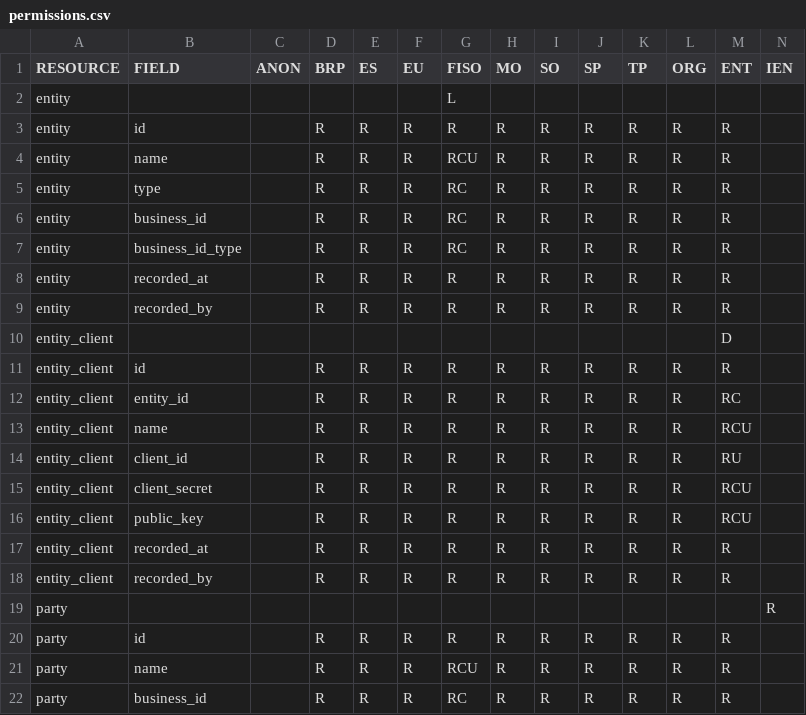
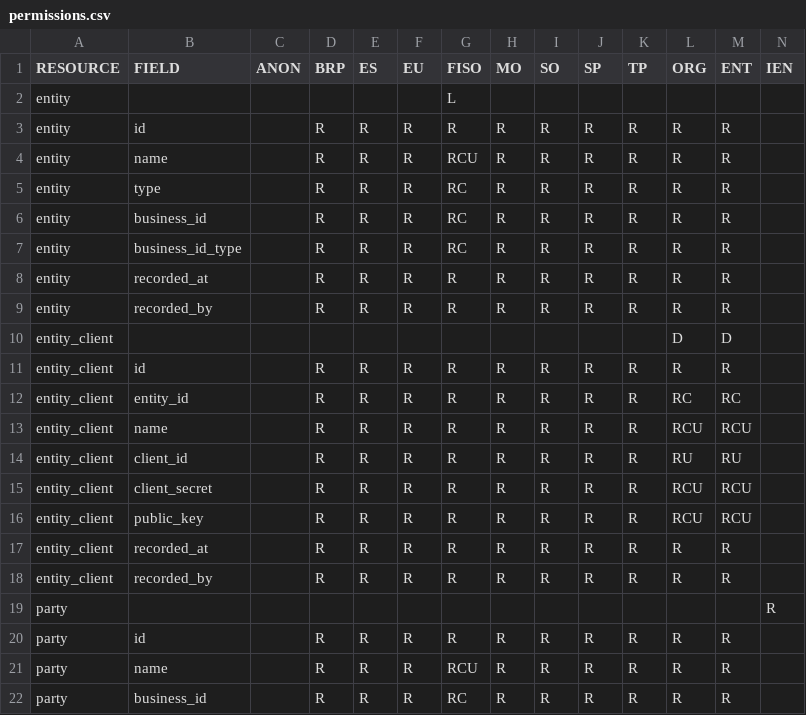
Before and after one commit to elhub/flex-information-system, a CSV file: local/input/permissions.csv, drawn as a sheet; only a part is shown.

```diff
--- a/local/input/permissions.csv
+++ b/local/input/permissions.csv
@@ -9,9 +9,9 @@ entity;recorded_at;;R;R;R;R;R;R;R;R;R;R;
 entity;recorded_by;;R;R;R;R;R;R;R;R;R;R;
-entity_client;;;;;;;;;;;;D;
+entity_client;;;;;;;;;;;D;D;
 entity_client;id;;R;R;R;R;R;R;R;R;R;R;
-entity_client;entity_id;;R;R;R;R;R;R;R;R;R;RC;
-entity_client;name;;R;R;R;R;R;R;R;R;R;RCU;
-entity_client;client_id;;R;R;R;R;R;R;R;R;R;RU;
-entity_client;client_secret;;R;R;R;R;R;R;R;R;R;RCU;
-entity_client;public_key;;R;R;R;R;R;R;R;R;R;RCU;
+entity_client;entity_id;;R;R;R;R;R;R;R;R;RC;RC;
+entity_client;name;;R;R;R;R;R;R;R;R;RCU;RCU;
+entity_client;client_id;;R;R;R;R;R;R;R;R;RU;RU;
+entity_client;client_secret;;R;R;R;R;R;R;R;R;RCU;RCU;
+entity_client;public_key;;R;R;R;R;R;R;R;R;RCU;RCU;
 entity_client;recorded_at;;R;R;R;R;R;R;R;R;R;R;
```
Also changed, not shown: 9 other files.
